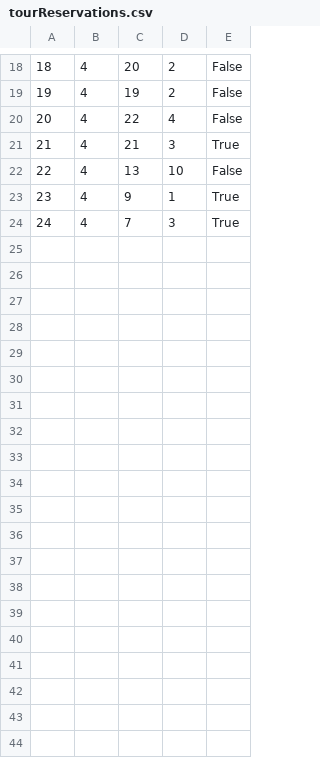
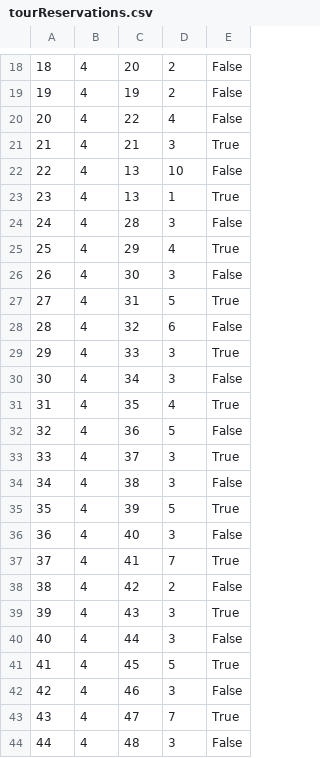
Before and after one commit to Pekseto/SIMS, a CSV file: SIMS-Tourist-Project-main/Tourist-Project/Tourist-Project/Data/tourReservations.csv, drawn as a sheet; only a part is shown, gaps mark what is left out; addresses are those after the commit; the diff names each change by its address in the sheet, - before the commit and + after, or states it on an @@ line.

```diff
--- a/SIMS-Tourist-Project-main/Tourist-Project/Tourist-Project/Data/tourReservations.csv
+++ b/SIMS-Tourist-Project-main/Tourist-Project/Tourist-Project/Data/tourReservations.csv
-C23: 9
+C23: 13
+row 24: 24 | 4 | 28 | 3 | False
+row 25: 25 | 4 | 29 | 4 | True
+row 26: 26 | 4 | 30 | 3 | False
+row 27: 27 | 4 | 31 | 5 | True
+row 28: 28 | 4 | 32 | 6 | False
@@ column A renumbered in row 29 @@
-C29: 7
+C29: 33
+row 30: 30 | 4 | 34 | 3 | False
+row 31: 31 | 4 | 35 | 4 | True
+row 32: 32 | 4 | 36 | 5 | False
+row 33: 33 | 4 | 37 | 3 | True
+row 34: 34 | 4 | 38 | 3 | False
+row 35: 35 | 4 | 39 | 5 | True
+row 36: 36 | 4 | 40 | 3 | False
+row 37: 37 | 4 | 41 | 7 | True
+row 38: 38 | 4 | 42 | 2 | False
+row 39: 39 | 4 | 43 | 3 | True
+row 40: 40 | 4 | 44 | 3 | False
+row 41: 41 | 4 | 45 | 5 | True
+row 42: 42 | 4 | 46 | 3 | False
+row 43: 43 | 4 | 47 | 7 | True
+row 44: 44 | 4 | 48 | 3 | False
```
Also changed, not shown: SIMS-Tourist-Project-main/Tourist-Project/Tourist-Project/Data/images.csv, SIMS-Tourist-Project-main/Tourist-Project/Tourist-Project/Data/tourPoints.csv, 9 other files.
